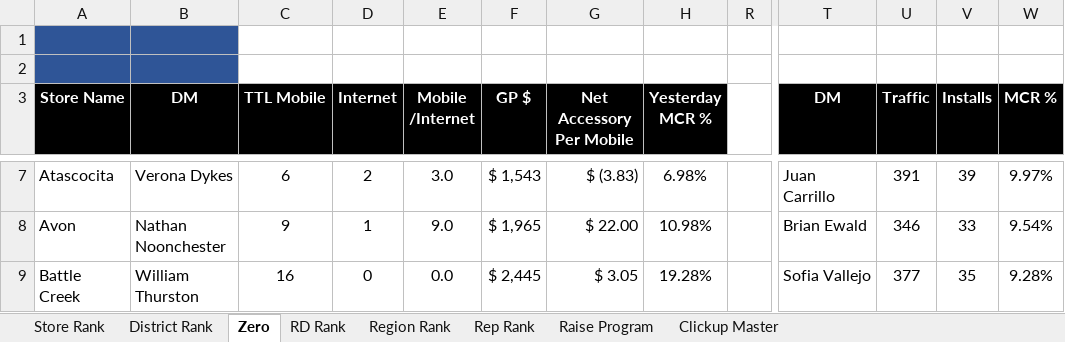
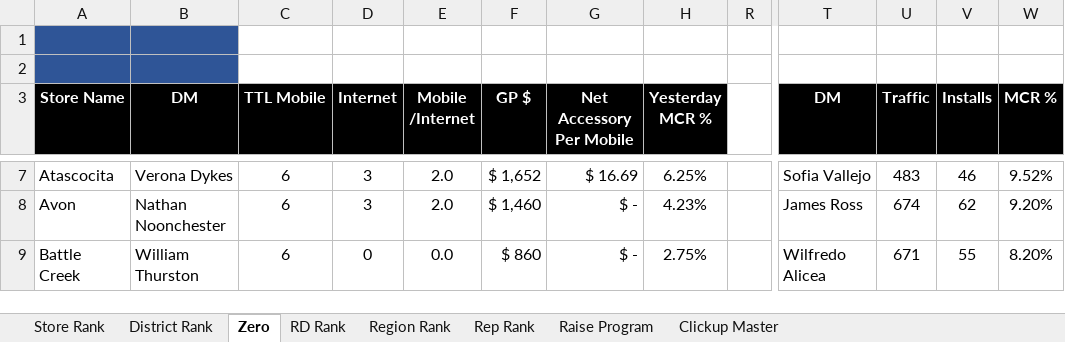
Before and after one commit to BlufoxMobile/One-On-One-Form, an Excel workbook: data/sales.xlsx, sheet Zero, drawn as a sheet; only a part is shown, gaps mark what is left out; values as stored, in another font and other column widths than the file's, no borders; charts and pictures and conditional formats not drawn; the diff covers the shown part only; the diff names each change by its address in the sheet, - before the commit and + after, or states it on an @@ line.

```diff
--- a/data/sales.xlsx (sheet Zero)
+++ b/data/sales.xlsx (sheet Zero)
-D7 (Internet): 2
+D7 (Internet): 3
-E7 (Mobile /Internet): 3.0
+E7 (Mobile /Internet): 2.0
-F7 (GP $): $ 1,543
+F7 (GP $): $ 1,652
-G7 (Net Accessory Per Mobile): $ (3.83)
+G7 (Net Accessory Per Mobile): $ 16.69
-H7 (Yesterday MCR %): 6.98%
+H7 (Yesterday MCR %): 6.25%
-T7 (DM): Juan Carrillo
+T7 (DM): Sofia Vallejo
-U7 (Traffic): 391
+U7 (Traffic): 483
-V7 (Installs): 39
+V7 (Installs): 46
-W7 (MCR %): 9.97%
+W7 (MCR %): 9.52%
-C8 (TTL Mobile): 9
+C8 (TTL Mobile): 6
-D8 (Internet): 1
+D8 (Internet): 3
-E8 (Mobile /Internet): 9.0
+E8 (Mobile /Internet): 2.0
-F8 (GP $): $ 1,965
+F8 (GP $): $ 1,460
-G8 (Net Accessory Per Mobile): $ 22.00
+G8 (Net Accessory Per Mobile): $ -
-H8 (Yesterday MCR %): 10.98%
+H8 (Yesterday MCR %): 4.23%
-T8 (DM): Brian Ewald
+T8 (DM): James Ross
-U8 (Traffic): 346
+U8 (Traffic): 674
-V8 (Installs): 33
+V8 (Installs): 62
-W8 (MCR %): 9.54%
+W8 (MCR %): 9.20%
-C9 (TTL Mobile): 16
+C9 (TTL Mobile): 6
-F9 (GP $): $ 2,445
+F9 (GP $): $ 860
-G9 (Net Accessory Per Mobile): $ 3.05
+G9 (Net Accessory Per Mobile): $ -
-H9 (Yesterday MCR %): 19.28%
+H9 (Yesterday MCR %): 2.75%
-T9 (DM): Sofia Vallejo
+T9 (DM): Wilfredo Alicea
-U9 (Traffic): 377
+U9 (Traffic): 671
-V9 (Installs): 35
+V9 (Installs): 55
-W9 (MCR %): 9.28%
+W9 (MCR %): 8.20%
```
Also changed, not shown: 869 edited cells elsewhere in this sheet, sheet Rep Rank, sheet Store Rank, sheet District Rank, sheet Region Rank, sheet RD Rank, sheet Raise Program, 1 more sheet, hidden cells.
